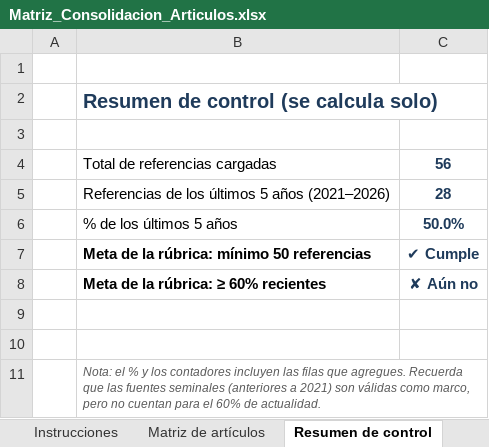
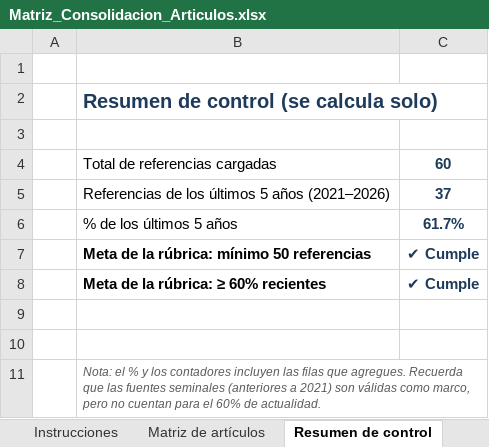
Before and after one commit to pietroarteaga972-design/pierre, an Excel workbook: Matriz_Consolidacion_Articulos.xlsx, sheet Resumen de control, drawn as a sheet; values as stored, in another font and other column widths than the file's, no borders; the diff names each change by its address in the sheet, - before the commit and + after, or states it on an @@ line.

```diff
--- a/Matriz_Consolidacion_Articulos.xlsx (sheet Resumen de control)
+++ b/Matriz_Consolidacion_Articulos.xlsx (sheet Resumen de control)
-C4: 56
+C4: 60
-C5: 28
+C5: 37
-C6: 50.0%
+C6: 61.7%
-C8: ✘ Aún no
+C8: ✔ Cumple
```
Also changed, not shown: sheet Matriz de artículos, formulas that keep their value, 1 other file.
